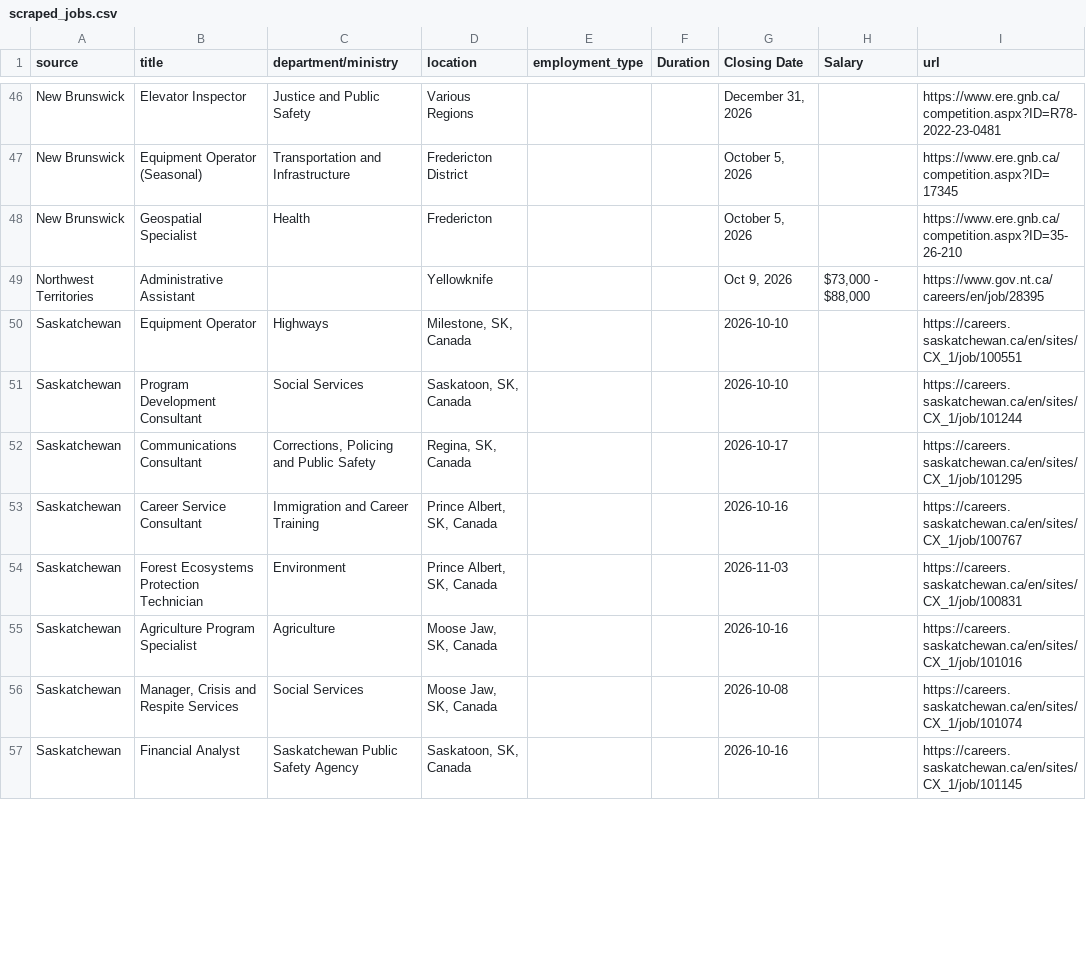
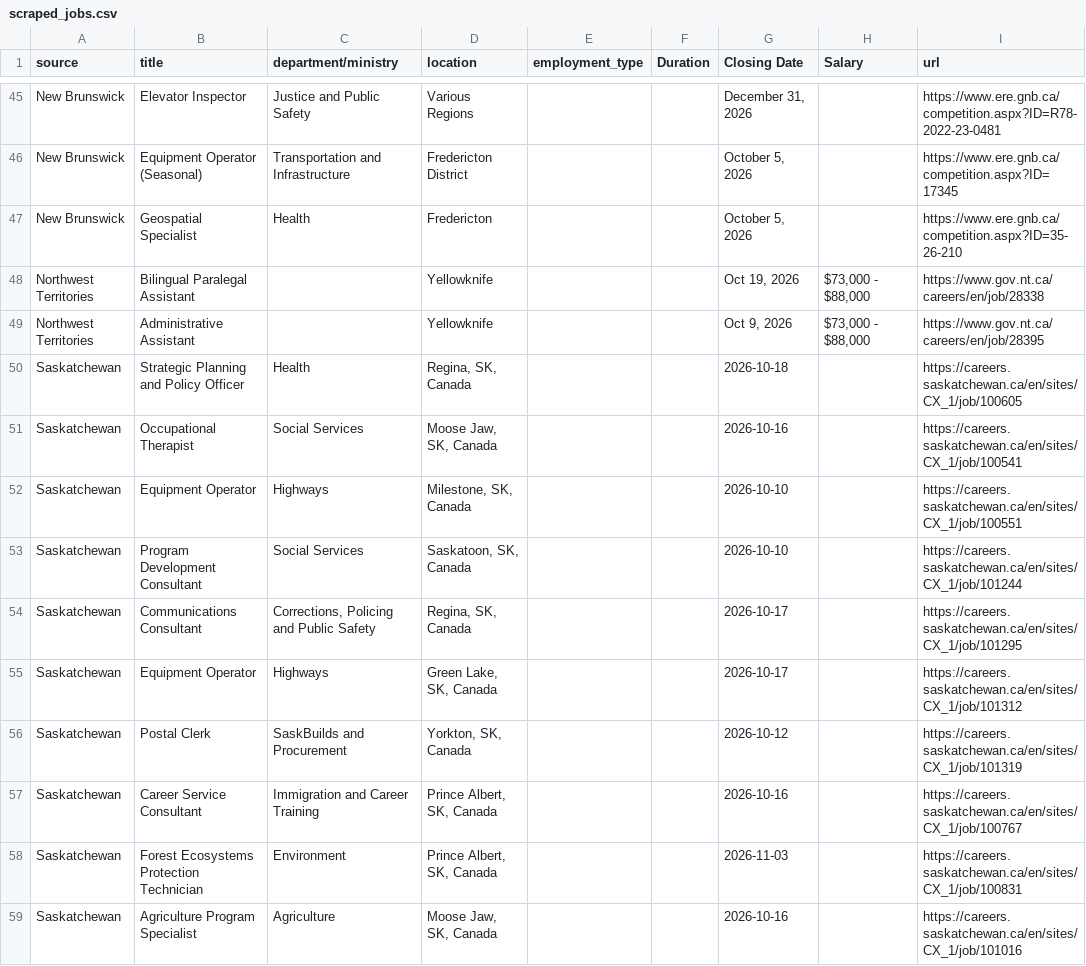
Before and after one commit to Glocal-Open-Source/showcase, a CSV file: scripts/scraped_jobs.csv, drawn as a sheet; only a part is shown, gaps mark what is left out; the shorter side is filled out with more unchanged rows; the diff covers the shown part only.

```diff
--- a/scripts/scraped_jobs.csv
+++ b/scripts/scraped_jobs.csv
@@ -48,3 +47,6 @@ New Brunswick,Equipment Operator (Seasonal),Transportation and Infrastructure,Fr
 New Brunswick,Geospatial Specialist,Health,Fredericton,,,"October 5, 2026",,https://www.ere.gnb.ca/competition.aspx?ID=35-26-210
+Northwest Territories,Bilingual Paralegal Assistant,,Yellowknife,,,"Oct 19, 2026","$73,000 - $88,000",https://www.gov.nt.ca/careers/en/job/28338
 Northwest Territories,Administrative Assistant,,Yellowknife,,,"Oct 9, 2026","$73,000 - $88,000",https://www.gov.nt.ca/careers/en/job/28395
+Saskatchewan,Strategic Planning and Policy Officer,Health,"Regina, SK, Canada",,,2026-10-18,,https://careers.saskatchewan.ca/en/sites/CX_1/job/100605
+Saskatchewan,Occupational Therapist,Social Services,"Moose Jaw, SK, Canada",,,2026-10-16,,https://careers.saskatchewan.ca/en/sites/CX_1/job/100541
 Saskatchewan,Equipment Operator,Highways,"Milestone, SK, Canada",,,2026-10-10,,https://careers.saskatchewan.ca/en/sites/CX_1/job/100551
@@ -52,2 +54,4 @@ Saskatchewan,Program Development Consultant,Social Services,"Saskatoon, SK, Cana
 Saskatchewan,Communications Consultant,"Corrections, Policing and Public Safety","Regina, SK, Canada",,,2026-10-17,,https://careers.saskatchewan.ca/en/sites/CX_1/job/101295
+Saskatchewan,Equipment Operator,Highways,"Green Lake, SK, Canada",,,2026-10-17,,https://careers.saskatchewan.ca/en/sites/CX_1/job/101312
+Saskatchewan,Postal Clerk,SaskBuilds and Procurement,"Yorkton, SK, Canada",,,2026-10-12,,https://careers.saskatchewan.ca/en/sites/CX_1/job/101319
 Saskatchewan,Career Service Consultant,Immigration and Career Training,"Prince Albert, SK, Canada",,,2026-10-16,,https://careers.saskatchewan.ca/en/sites/CX_1/job/100767
```
Also changed, not shown: 3 added rows, 6 removed rows, 8 moved rows and 5 edited cells elsewhere in this file, 1 other file.
